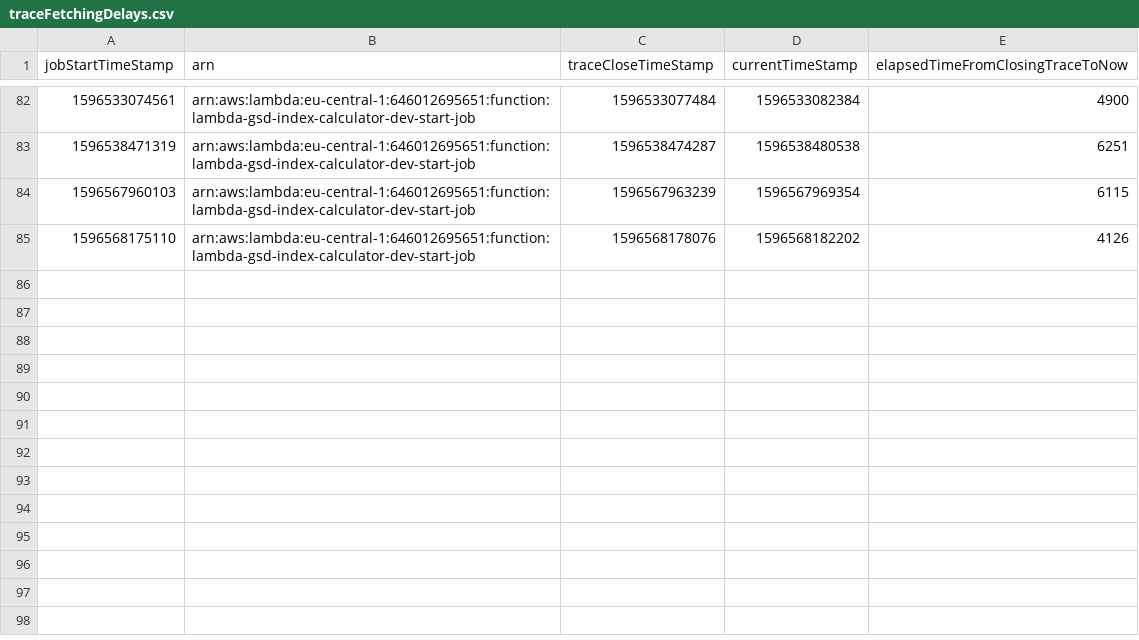
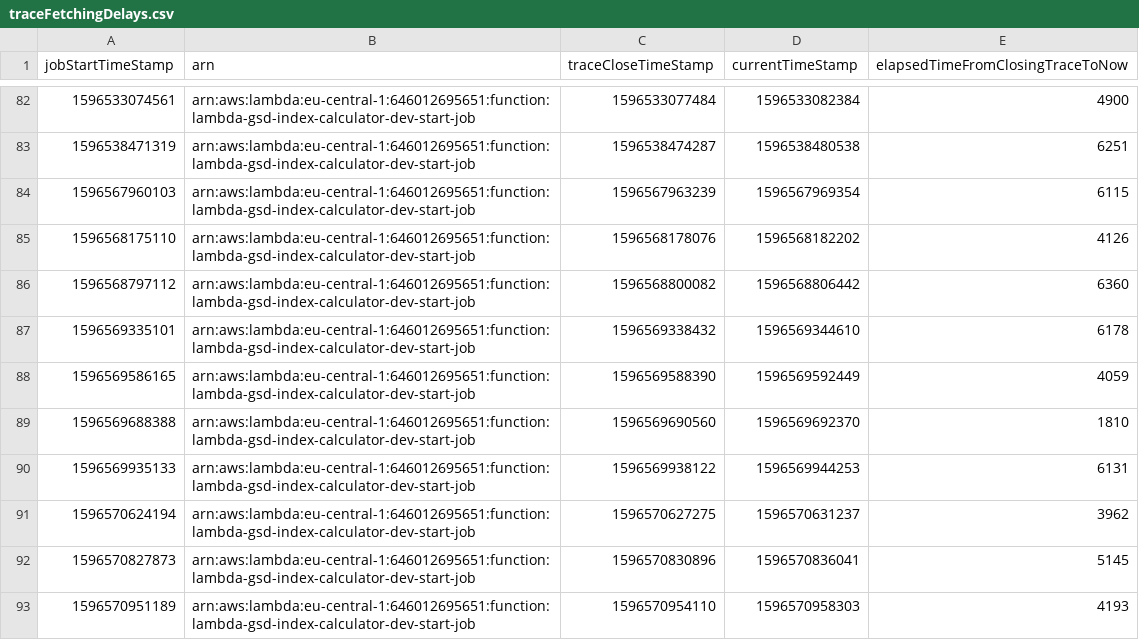
Before and after one commit to dn0912/SBDP_job_budgets, a CSV file: budget_control_system/traceFetchingDelays.csv, drawn as a sheet; only a part is shown, gaps mark what is left out.

Commit message:
add sqs payload tracer to module

```diff
--- a/budget_control_system/traceFetchingDelays.csv
+++ b/budget_control_system/traceFetchingDelays.csv
@@ -85 +85,9 @@
 1596568175110, arn:aws:lambda:eu-central-1:646012695651:function:lambda-gsd-index-calculator-dev-start-job, 1596568178076, 1596568182202, 4126
+1596568797112, arn:aws:lambda:eu-central-1:646012695651:function:lambda-gsd-index-calculator-dev-start-job, 1596568800082, 1596568806442, 6360
+1596569335101, arn:aws:lambda:eu-central-1:646012695651:function:lambda-gsd-index-calculator-dev-start-job, 1596569338432, 1596569344610, 6178
+1596569586165, arn:aws:lambda:eu-central-1:646012695651:function:lambda-gsd-index-calculator-dev-start-job, 1596569588390, 1596569592449, 4059
+1596569688388, arn:aws:lambda:eu-central-1:646012695651:function:lambda-gsd-index-calculator-dev-start-job, 1596569690560, 1596569692370, 1810
+1596569935133, arn:aws:lambda:eu-central-1:646012695651:function:lambda-gsd-index-calculator-dev-start-job, 1596569938122, 1596569944253, 6131
+1596570624194, arn:aws:lambda:eu-central-1:646012695651:function:lambda-gsd-index-calculator-dev-start-job, 1596570627275, 1596570631237, 3962
+1596570827873, arn:aws:lambda:eu-central-1:646012695651:function:lambda-gsd-index-calculator-dev-start-job, 1596570830896, 1596570836041, 5145
+1596570951189, arn:aws:lambda:eu-central-1:646012695651:function:lambda-gsd-index-calculator-dev-start-job, 1596570954110, 1596570958303, 4193
```
Also changed, not shown: 3 other files.
